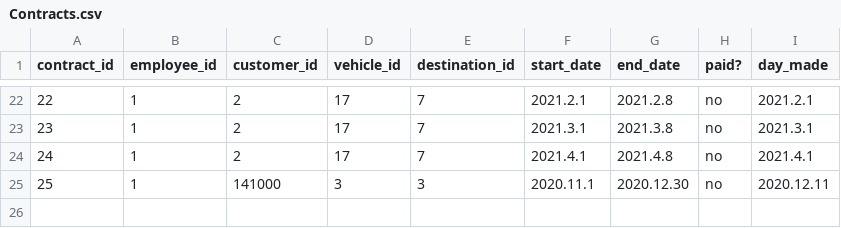
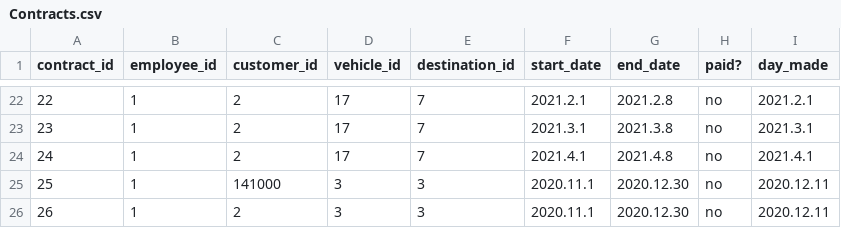
Before and after one commit to arnort20/ChuckNorris, a CSV file: Data_files/Contracts.csv, drawn as a sheet; only a part is shown, gaps mark what is left out.

```diff
--- a/Data_files/Contracts.csv
+++ b/Data_files/Contracts.csv
@@ -25 +25,2 @@ contract_id,employee_id,customer_id,vehicle_id,destination_id,start_date,end_dat
 25,1,141000,3,3,2020.11.1,2020.12.30,no,2020.12.11
+26,1,2,3,3,2020.11.1,2020.12.30,no,2020.12.11
```
Also changed, not shown: 2 other files.
